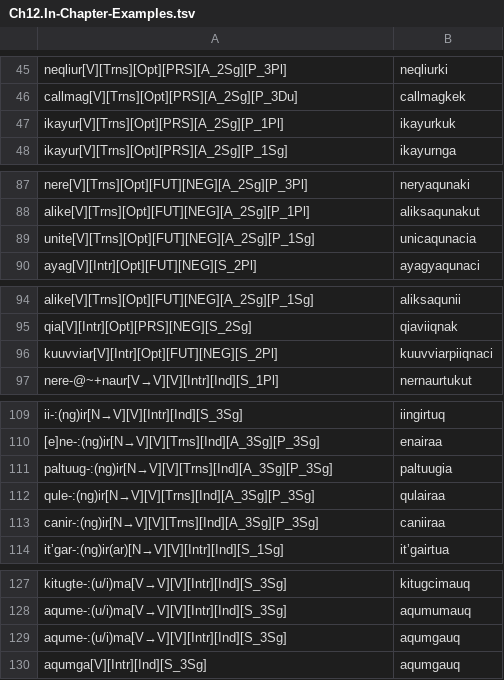
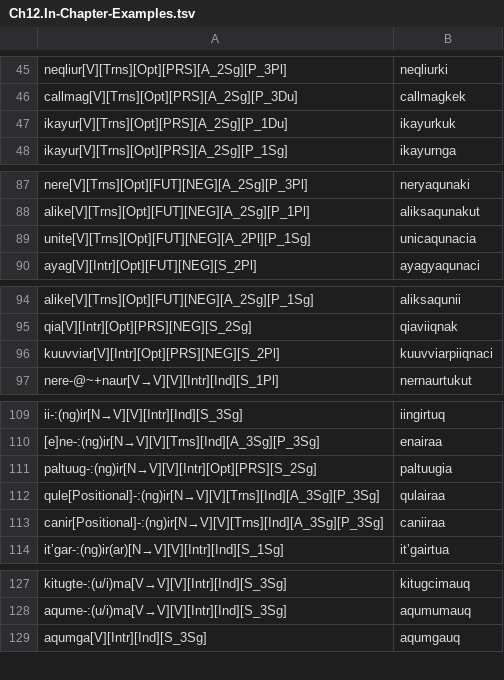
Before and after one commit to giellalt/lang-esu, a TSV file: esu.pairs.gold/Ch12.In-Chapter-Examples.tsv, drawn as a sheet; only a part is shown, gaps mark what is left out.

```diff
--- a/esu.pairs.gold/Ch12.In-Chapter-Examples.tsv
+++ b/esu.pairs.gold/Ch12.In-Chapter-Examples.tsv
@@ -46,3 +46,3 @@ neqliur[V][Trns][Opt][PRS][A_2Sg][P_3Pl]	neqliurki
 callmag[V][Trns][Opt][PRS][A_2Sg][P_3Du]	callmagkek
-ikayur[V][Trns][Opt][PRS][A_2Sg][P_1Pl]	ikayurkuk
+ikayur[V][Trns][Opt][PRS][A_2Sg][P_1Du]	ikayurkuk
 ikayur[V][Trns][Opt][PRS][A_2Sg][P_1Sg]	ikayurnga
@@ -88,3 +88,3 @@ nere[V][Trns][Opt][FUT][NEG][A_2Sg][P_3Pl]	neryaqunaki
 alike[V][Trns][Opt][FUT][NEG][A_2Sg][P_1Pl]	aliksaqunakut
-unite[V][Trns][Opt][FUT][NEG][A_2Sg][P_1Sg]	unicaqunacia
+unite[V][Trns][Opt][FUT][NEG][A_2Pl][P_1Sg]	unicaqunacia
 ayag[V][Intr][Opt][FUT][NEG][S_2Pl]	ayagyaqunaci
@@ -95,3 +95,3 @@ alike[V][Trns][Opt][FUT][NEG][A_2Sg][P_1Sg]	aliksaqunii
 qia[V][Intr][Opt][PRS][NEG][S_2Sg]	qiaviiqnak
-kuuvviar[V][Intr][Opt][FUT][NEG][S_2Pl]	kuuvviarpiiqnaci
+kuuvviar[V][Intr][Opt][PRS][NEG][S_2Pl]	kuuvviarpiiqnaci
 nere-@~+naur[V→V][V][Intr][Ind][S_1Pl]	nernaurtukut
@@ -110,5 +110,5 @@ ii-:(ng)ir[N→V][V][Intr][Ind][S_3Sg]	iingirtuq
 [e]ne-:(ng)ir[N→V][V][Trns][Ind][A_3Sg][P_3Sg]	enairaa
-paltuug-:(ng)ir[N→V][V][Trns][Ind][A_3Sg][P_3Sg]	paltuugia
-qule-:(ng)ir[N→V][V][Trns][Ind][A_3Sg][P_3Sg]	qulairaa
-canir-:(ng)ir[N→V][V][Trns][Ind][A_3Sg][P_3Sg]	caniiraa
+paltuug-:(ng)ir[N→V][V][Intr][Opt][PRS][S_2Sg]	paltuugia
+qule[Positional]-:(ng)ir[N→V][V][Trns][Ind][A_3Sg][P_3Sg]	qulairaa
+canir[Positional]-:(ng)ir[N→V][V][Trns][Ind][A_3Sg][P_3Sg]	caniiraa
 itʼgar-:(ng)ir(ar)[N→V][V][Intr][Ind][S_1Sg]	itʼgairtua
@@ -128,3 +128,2 @@ kitugte-:(u/i)ma[V→V][V][Intr][Ind][S_3Sg]	kitugcimauq
 aqume-:(u/i)ma[V→V][V][Intr][Ind][S_3Sg]	aqumumauq
-aqume-:(u/i)ma[V→V][V][Intr][Ind][S_3Sg]	aqumgauq
 aqumga[V][Intr][Ind][S_3Sg]	aqumgauq
```
Also changed, not shown: esu.pairs.gold/Ch10.In-Chapter-Examples.tsv.
